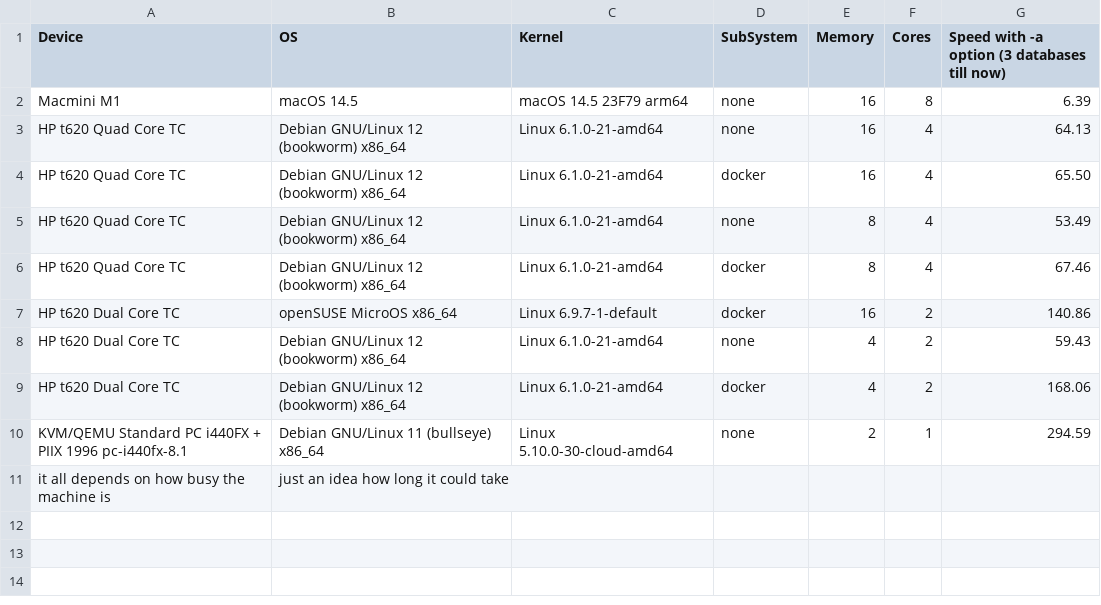
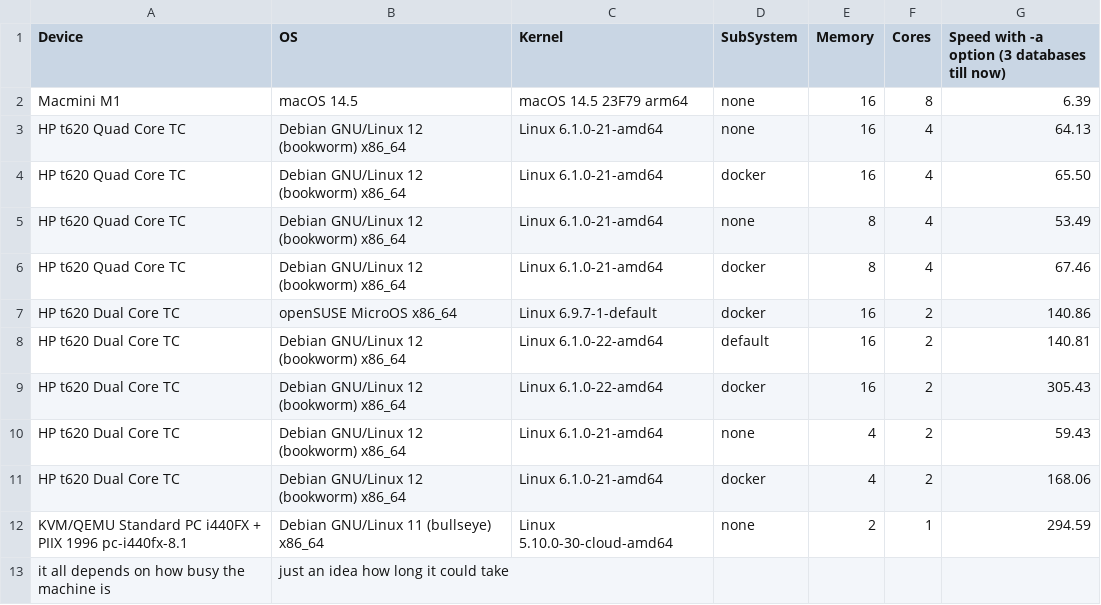
Before and after one commit to DMR-Database/dmr-database-tool, a CSV file: speedtests.csv, drawn as a sheet; the diff names each change by its address in the sheet, - before the commit and + after, or states it on an @@ line.

Commit message:
Update speedtests.csv

```diff
--- a/speedtests.csv
+++ b/speedtests.csv
+row 8: HP t620 Dual Core TC | Debian GNU/Linux 12 (bookworm) x86_64 | Linux 6.1.0-22-amd64 | default | 16 | 2 | 140.81
+row 9: HP t620 Dual Core TC | Debian GNU/Linux 12 (bookworm) x86_64 | Linux 6.1.0-22-amd64 | docker | 16 | 2 | 305.43
```
